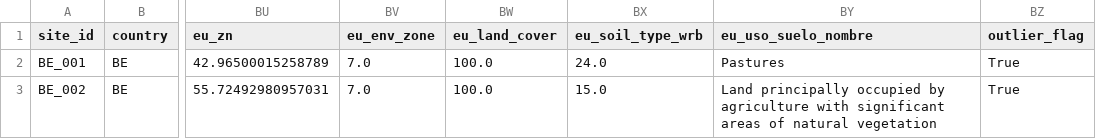
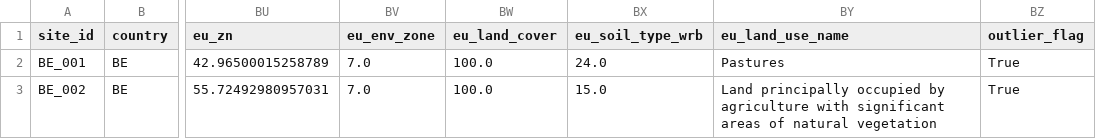
Before and after one commit to Akanenosketch/TFG-SOB4ES, a CSV file: data-prep/output/sob4es_clean_v14.csv, drawn as a sheet; only a part is shown, gaps mark what is left out; the diff names each change by its address in the sheet, - before the commit and + after, or states it on an @@ line.

```diff
--- a/data-prep/output/sob4es_clean_v14.csv
+++ b/data-prep/output/sob4es_clean_v14.csv
-BY1: eu_uso_suelo_nombre
+BY1: eu_land_use_name
```
Also changed, not shown: 7 other files.
